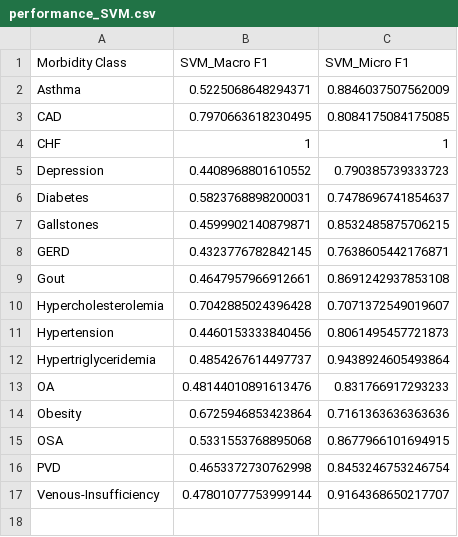
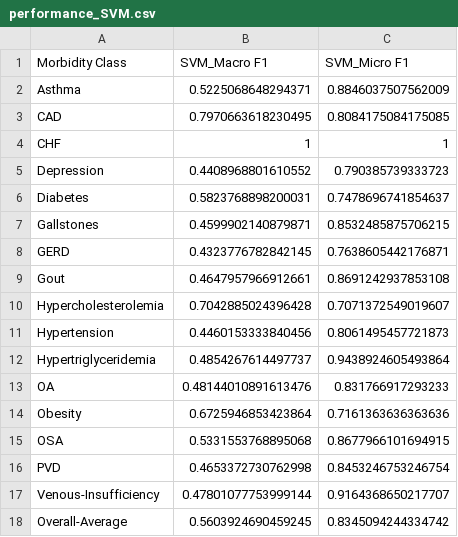
Before and after one commit to ritwik-deshpande/CS598_DLH_Project, a CSV file: results/performance_SVM.csv, drawn as a sheet.

```diff
--- a/results/performance_SVM.csv
+++ b/results/performance_SVM.csv
@@ -17 +17,2 @@ PVD,0.4653372730762998,0.8453246753246754
 Venous-Insufficiency,0.47801077753999144,0.9164368650217707
+Overall-Average,0.5603924690459245,0.8345094244334742
```
Also changed, not shown: results/performance_DT.csv, results/performance_KNN.csv, 8 other files.
